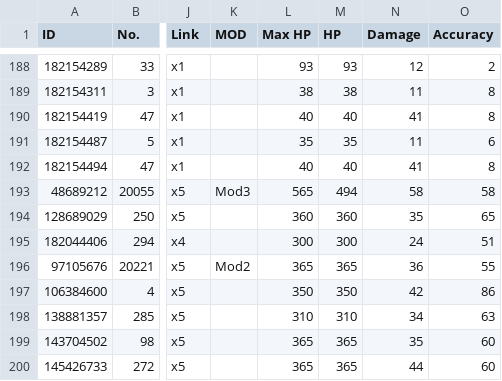
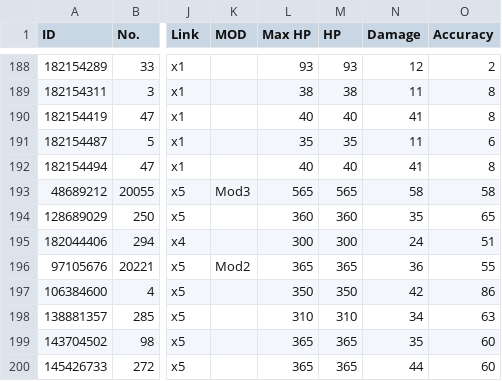
Before and after one commit to randomqwerty/randomqwerty_gfl, a CSV file: Randomqwerty_562858_doll_info.csv, drawn as a sheet; only a part is shown, gaps mark what is left out; the diff names each change by its address in the sheet, - before the commit and + after, or states it on an @@ line.

Commit message:
auto update

```diff
--- a/Randomqwerty_562858_doll_info.csv
+++ b/Randomqwerty_562858_doll_info.csv
-M193 (HP): 494
+M193 (HP): 565
```
